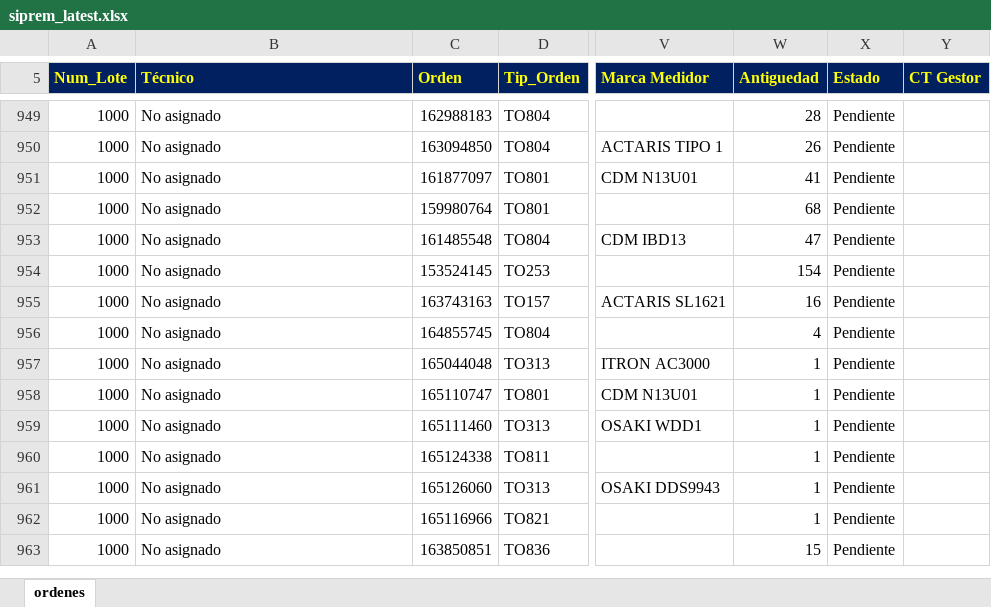
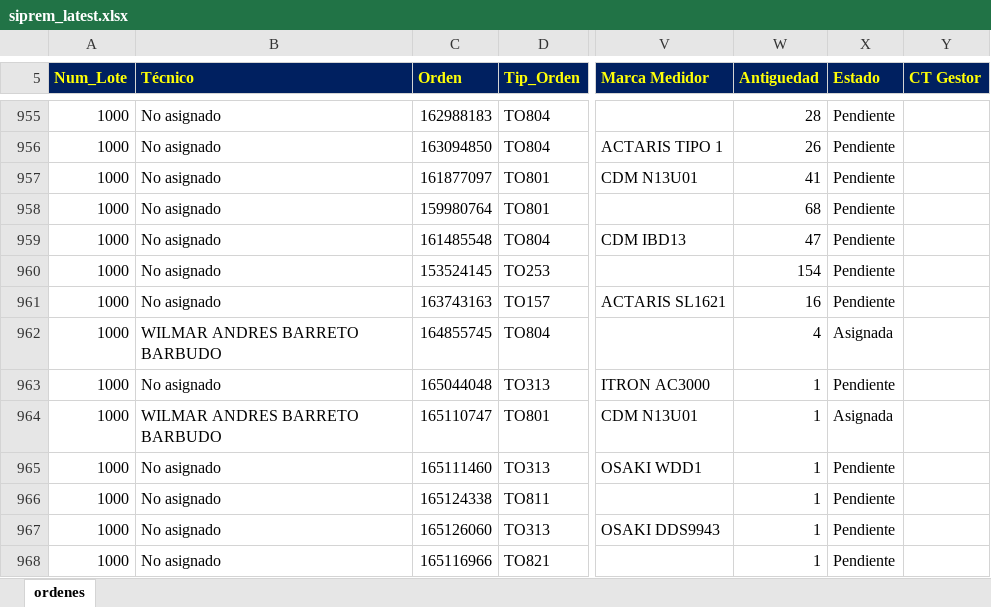
Before and after one commit to vikano27-debug/Dashboard_ING_VOA_Guajira, an Excel workbook: siprem_latest.xlsx, sheet ordenes, drawn as a sheet; only a part is shown, gaps mark what is left out; the shorter side is filled out with more unchanged rows; values as stored, in another font and other column widths than the file's, no borders; addresses are those after the commit; the diff covers the shown part only; the diff names each change by its address in the sheet, - before the commit and + after, or states it on an @@ line.

```diff
--- a/siprem_latest.xlsx (sheet ordenes)
+++ b/siprem_latest.xlsx (sheet ordenes)
-B962 (Técnico): No asignado
+B962 (Técnico): WILMAR ANDRES BARRETO BARBUDO
-X962 (Estado): Pendiente
+X962 (Estado): Asignada
-B964 (Técnico): No asignado
+B964 (Técnico): WILMAR ANDRES BARRETO BARBUDO
-X964 (Estado): Pendiente
+X964 (Estado): Asignada
```
Also changed, not shown: 15 added rows, 9 removed rows and 101 edited cells elsewhere in this sheet.
